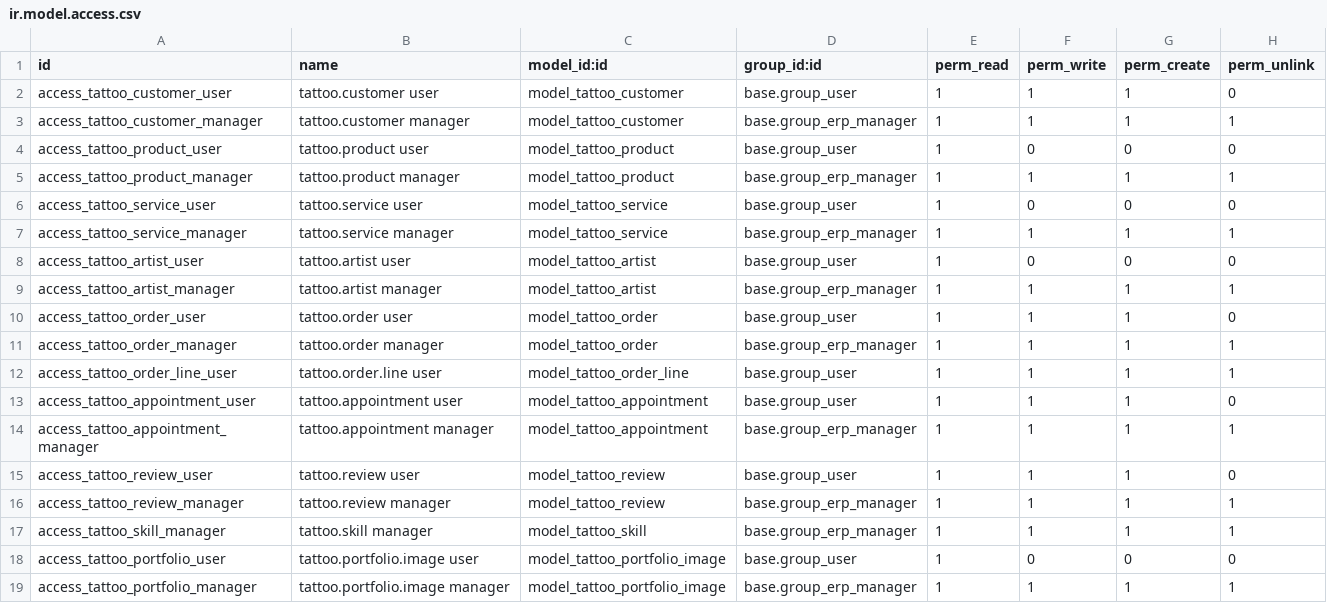
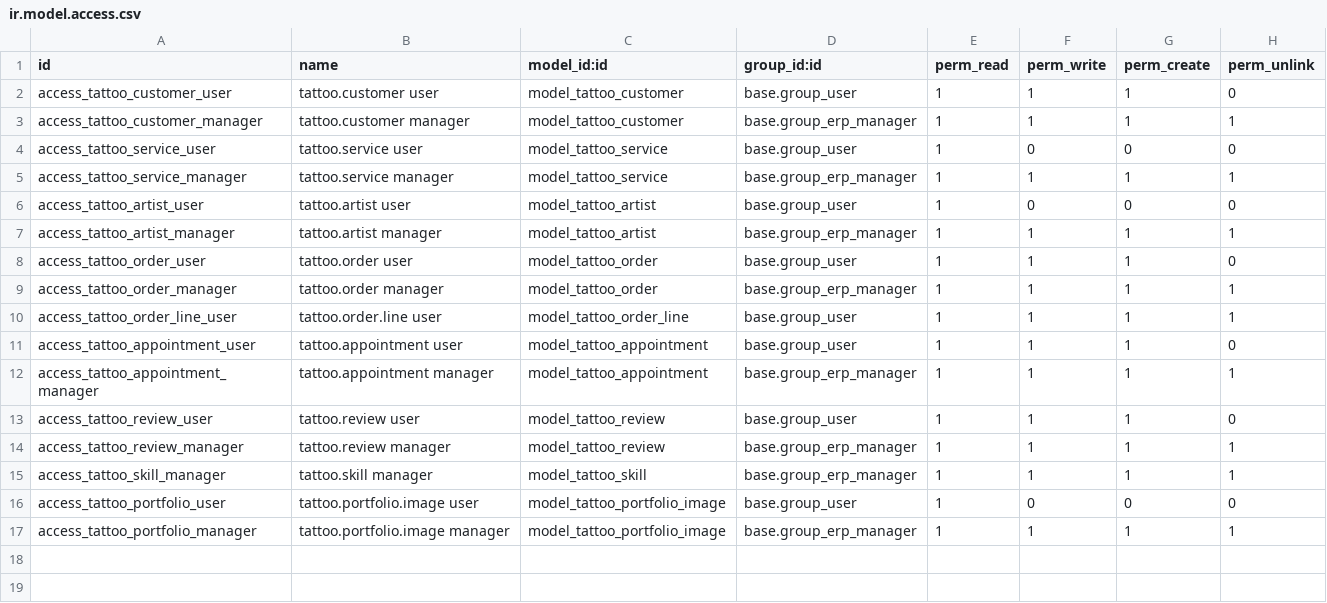
Before and after one commit to NotGaabo/web-tattoo, a CSV file: addons/tattoo_studio/security/ir.model.access.csv, drawn as a sheet; the diff names each change by its address in the sheet, - before the commit and + after, or states it on an @@ line.

Commit message:
endpoints de auth y gestion de productos...

```diff
--- a/addons/tattoo_studio/security/ir.model.access.csv
+++ b/addons/tattoo_studio/security/ir.model.access.csv
-row 4: access_tattoo_product_user | tattoo.product user | model_tattoo_product | base.group_user | 1 | 0 | 0 | 0
-row 5: access_tattoo_product_manager | tattoo.product manager | model_tattoo_product | base.group_erp_manager | 1 | 1 | 1 | 1
```
Also changed, not shown: 12 other files.
